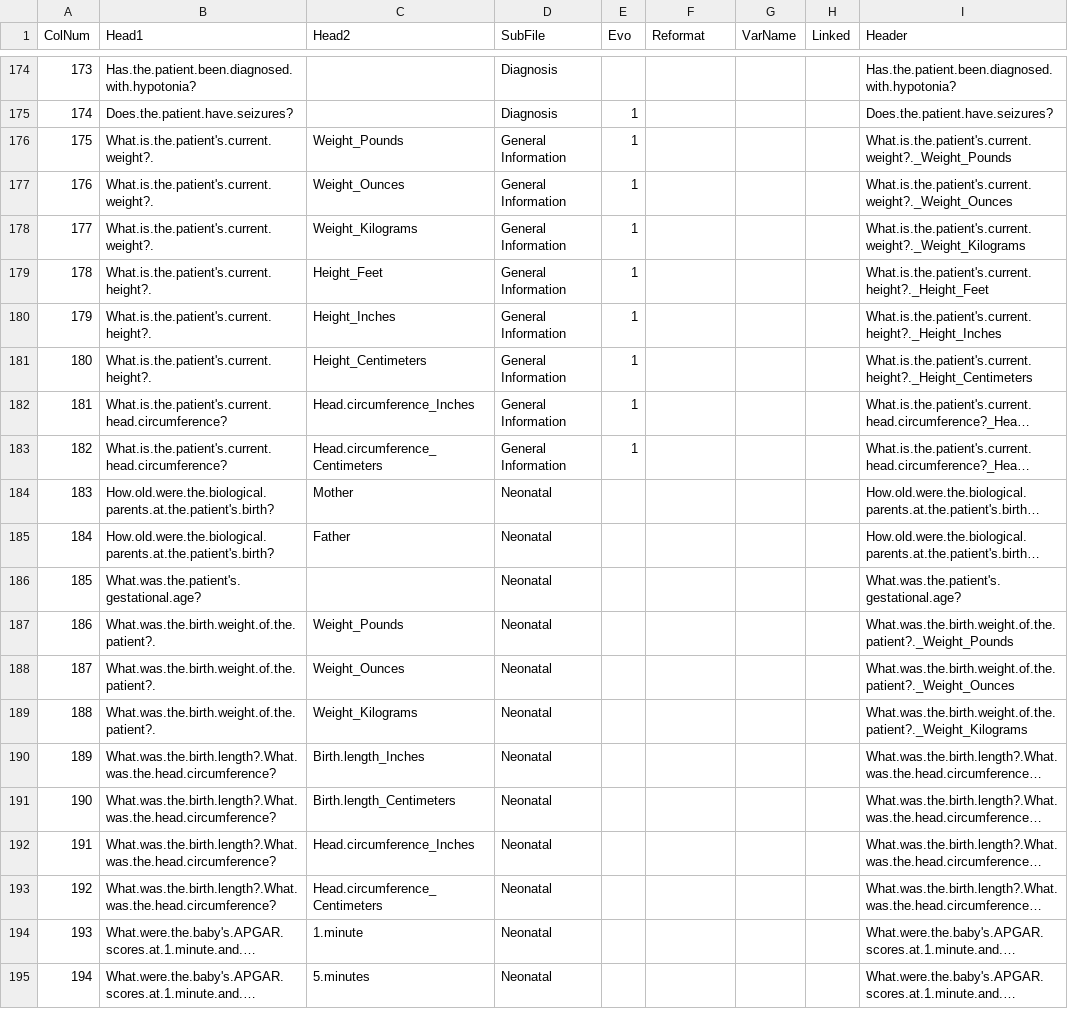
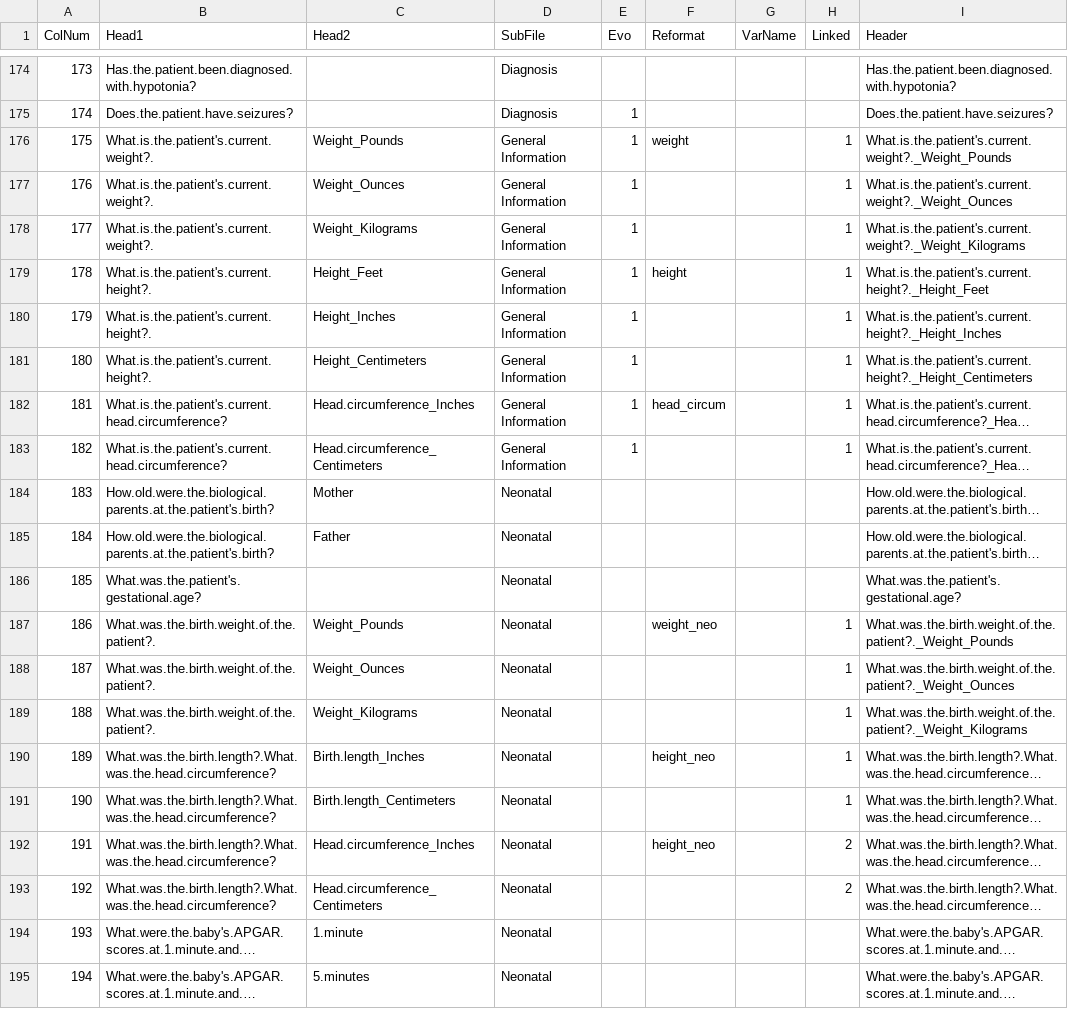
Before and after one commit to hms-dbmi/i2b2-to-PCORNET-CDM, a CSV file: data_projects/pms_dn/pms_registry/R-ETL/premapClinical.csv, drawn as a sheet; only a part is shown, gaps mark what is left out; long unchanged cells end in …; the diff names each change by its address in the sheet, - before the commit and + after, or states it on an @@ line.

Commit message:
AVL-198,AVL-199 Calls to conversion functions in premap file

```diff
--- a/data_projects/pms_dn/pms_registry/R-ETL/premapClinical.csv
+++ b/data_projects/pms_dn/pms_registry/R-ETL/premapClinical.csv
-F176 (Reformat): (empty)
+F176 (Reformat): weight
-H176:H183 (Linked): (empty)
+H176:H183 (Linked): 1
-F179 (Reformat): (empty)
+F179 (Reformat): height
-F182 (Reformat): (empty)
+F182 (Reformat): head_circum
-F187 (Reformat): (empty)
+F187 (Reformat): weight_neo
-H187:H191 (Linked): (empty)
+H187:H191 (Linked): 1
-F190 (Reformat): (empty)
+F190 (Reformat): height_neo
-F192 (Reformat): (empty)
+F192 (Reformat): height_neo
-H192:H193 (Linked): (empty)
+H192:H193 (Linked): 2
```
